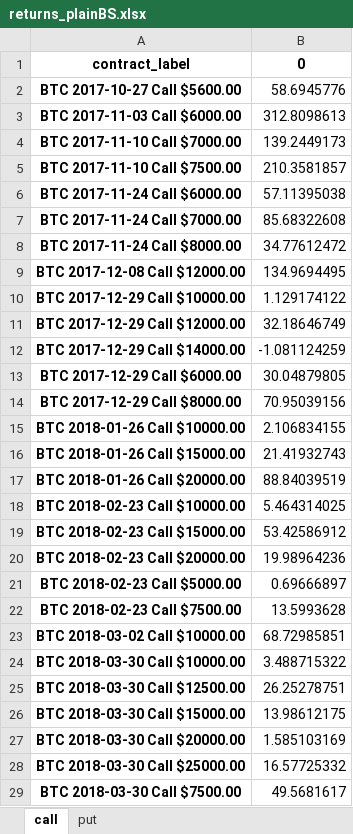
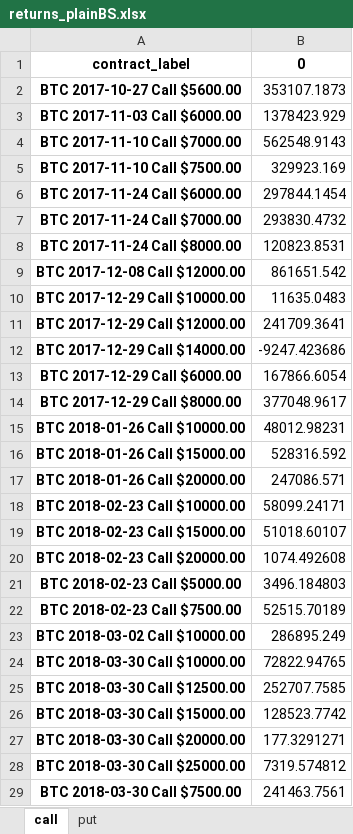
Before and after one commit to daigangfan/bitcoin-option, an Excel workbook: data/returns_plainBS.xlsx, sheet call, drawn as a sheet; only a part is shown; values as stored, in another font and other column widths than the file's, no borders; the diff covers the shown part only; the diff names each change by its address in the sheet, - before the commit and + after, or states it on an @@ line.

```diff
--- a/data/returns_plainBS.xlsx (sheet call)
+++ b/data/returns_plainBS.xlsx (sheet call)
-B2: 58.6945776
+B2: 353107.1873
-B3: 312.8098613
+B3: 1378423.929
-B4: 139.2449173
+B4: 562548.9143
-B5: 210.3581857
+B5: 329923.169
-B6: 57.11395038
+B6: 297844.1454
-B7: 85.68322608
+B7: 293830.4732
-B8: 34.77612472
+B8: 120823.8531
-B9: 134.9694495
+B9: 861651.542
-B10: 1.129174122
+B10: 11635.0483
-B11: 32.18646749
+B11: 241709.3641
-B12: -1.081124259
+B12: -9247.423686
-B13: 30.04879805
+B13: 167866.6054
-B14: 70.95039156
+B14: 377048.9617
-B15: 2.106834155
+B15: 48012.98231
-B16: 21.41932743
+B16: 528316.592
-B17: 88.84039519
+B17: 247086.571
-B18: 5.464314025
+B18: 58099.24171
-B19: 53.42586912
+B19: 51018.60107
-B20: 19.98964236
+B20: 1074.492608
-B21: 0.69666897
+B21: 3496.184803
-B22: 13.5993628
+B22: 52515.70189
-B23: 68.72985851
+B23: 286895.249
-B24: 3.488715322
+B24: 72822.94765
-B25: 26.25278751
+B25: 252707.7585
-B26: 13.98612175
+B26: 128523.7742
-B27: 1.585103169
+B27: 177.3291271
-B28: 16.57725332
+B28: 7319.574812
-B29: 49.5681617
+B29: 241463.7561
```
Also changed, not shown: 87 edited cells elsewhere in this sheet, sheet put, data/btc_data.xlsx, data/filtered_price_result.xlsx, 10 other files.
